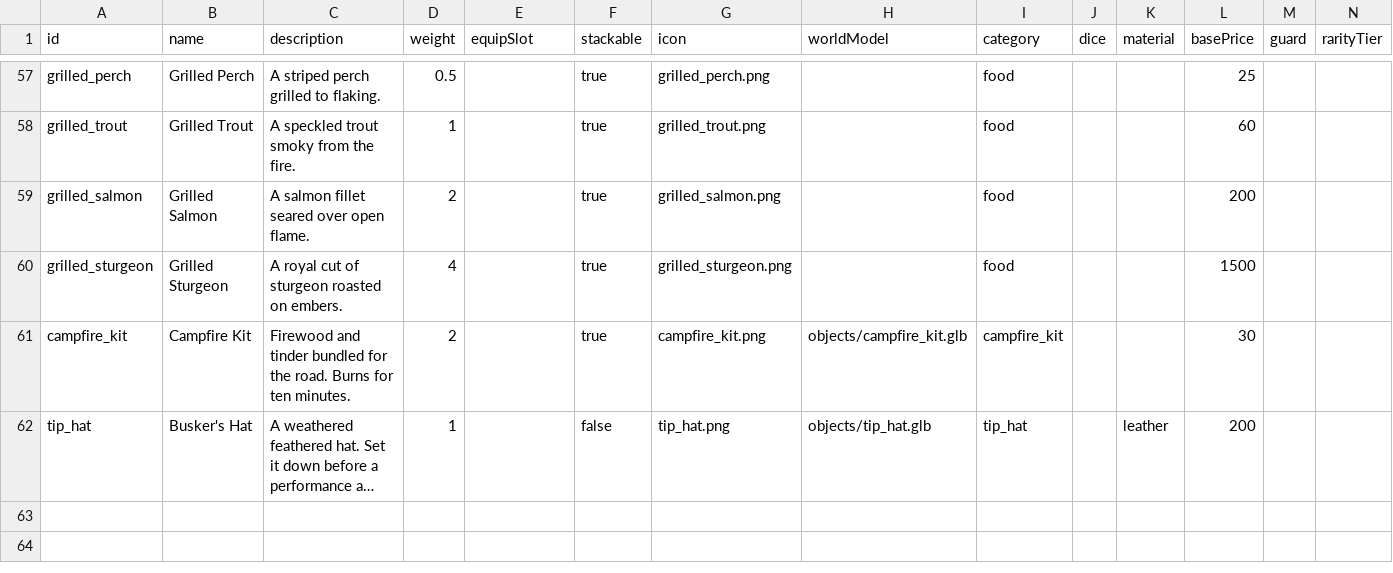
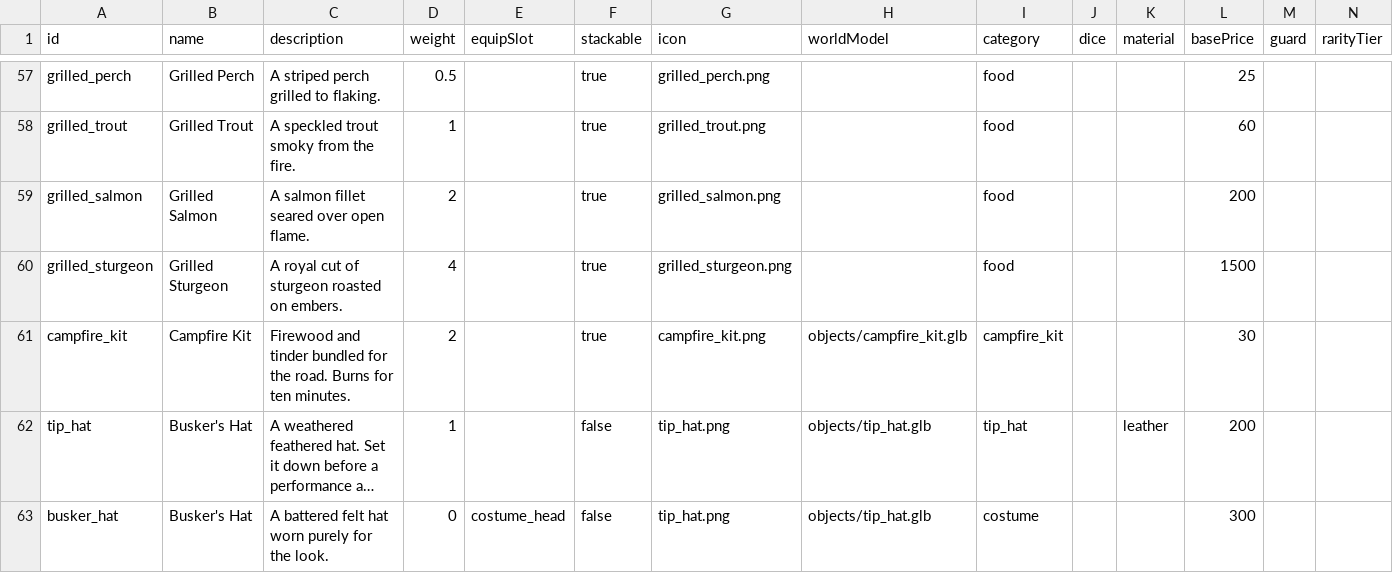
Before and after one commit to evelynn/OpenMMO-V1, a CSV file: data-src/items.csv, drawn as a sheet; only a part is shown, gaps mark what is left out; long unchanged cells end in …; rows hold the shown columns only; the diff names each change by its address in the sheet, - before the commit and + after, or states it on an @@ line.

```diff
--- a/data-src/items.csv
+++ b/data-src/items.csv
+row 63: busker_hat | Busker's Hat | A battered felt hat worn purely for the look. | 0 | costume_head | false | tip_hat.png | objects/tip_hat.glb | costume |  |  | 300
```
Also changed, not shown: 24 other files.
